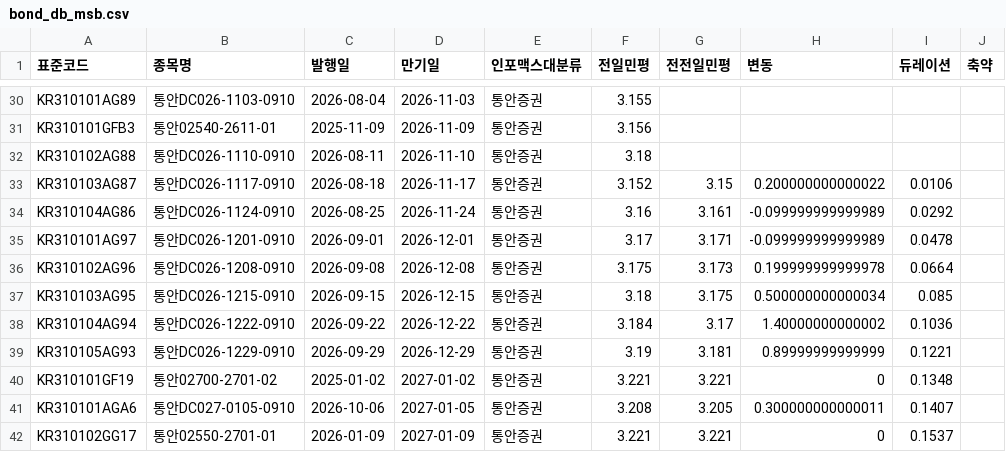
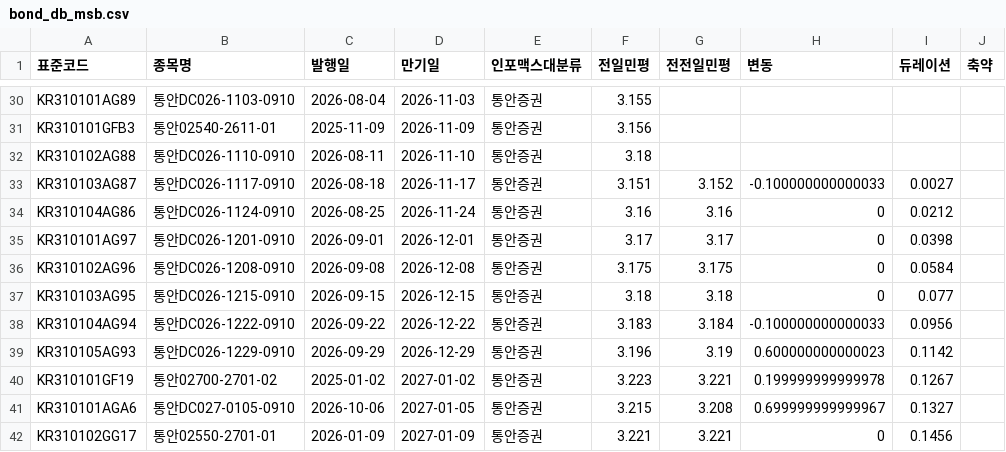
Before and after one commit to kriskang02-max/market_db_dashboard, a CSV file: bond_db_msb.csv, drawn as a sheet; only a part is shown, gaps mark what is left out; the diff covers the shown part only.

```diff
--- a/bond_db_msb.csv
+++ b/bond_db_msb.csv
@@ -32,11 +32,11 @@ KR310101GFB3,통안02540-2611-01,2025-11-09,2026-11-09,통안증권,3.156,,,,
 KR310102AG88,통안DC026-1110-0910,2026-08-11,2026-11-10,통안증권,3.18,,,,
-KR310103AG87,통안DC026-1117-0910,2026-08-18,2026-11-17,통안증권,3.152,3.15,0.200000000000022,0.0106,
-KR310104AG86,통안DC026-1124-0910,2026-08-25,2026-11-24,통안증권,3.16,3.161,-0.099999999999989,0.0292,
-KR310101AG97,통안DC026-1201-0910,2026-09-01,2026-12-01,통안증권,3.17,3.171,-0.099999999999989,0.0478,
-KR310102AG96,통안DC026-1208-0910,2026-09-08,2026-12-08,통안증권,3.175,3.173,0.199999999999978,0.0664,
-KR310103AG95,통안DC026-1215-0910,2026-09-15,2026-12-15,통안증권,3.18,3.175,0.500000000000034,0.085,
-KR310104AG94,통안DC026-1222-0910,2026-09-22,2026-12-22,통안증권,3.184,3.17,1.40000000000002,0.1036,
-KR310105AG93,통안DC026-1229-0910,2026-09-29,2026-12-29,통안증권,3.19,3.181,0.89999999999999,0.1221,
-KR310101GF19,통안02700-2701-02,2025-01-02,2027-01-02,통안증권,3.221,3.221,0,0.1348,
-KR310101AGA6,통안DC027-0105-0910,2026-10-06,2027-01-05,통안증권,3.208,3.205,0.300000000000011,0.1407,
-KR310102GG17,통안02550-2701-01,2026-01-09,2027-01-09,통안증권,3.221,3.221,0,0.1537,
+KR310103AG87,통안DC026-1117-0910,2026-08-18,2026-11-17,통안증권,3.151,3.152,-0.100000000000033,0.0027,
+KR310104AG86,통안DC026-1124-0910,2026-08-25,2026-11-24,통안증권,3.16,3.16,0,0.0212,
+KR310101AG97,통안DC026-1201-0910,2026-09-01,2026-12-01,통안증권,3.17,3.17,0,0.0398,
+KR310102AG96,통안DC026-1208-0910,2026-09-08,2026-12-08,통안증권,3.175,3.175,0,0.0584,
+KR310103AG95,통안DC026-1215-0910,2026-09-15,2026-12-15,통안증권,3.18,3.18,0,0.077,
+KR310104AG94,통안DC026-1222-0910,2026-09-22,2026-12-22,통안증권,3.183,3.184,-0.100000000000033,0.0956,
+KR310105AG93,통안DC026-1229-0910,2026-09-29,2026-12-29,통안증권,3.196,3.19,0.600000000000023,0.1142,
+KR310101GF19,통안02700-2701-02,2025-01-02,2027-01-02,통안증권,3.223,3.221,0.199999999999978,0.1267,
+KR310101AGA6,통안DC027-0105-0910,2026-10-06,2027-01-05,통안증권,3.215,3.208,0.699999999999967,0.1327,
+KR310102GG17,통안02550-2701-01,2026-01-09,2027-01-09,통안증권,3.221,3.221,0,0.1456,
```
Also changed, not shown: 74 edited cells elsewhere in this file, bond_db_ktb.csv, 5 other files.
